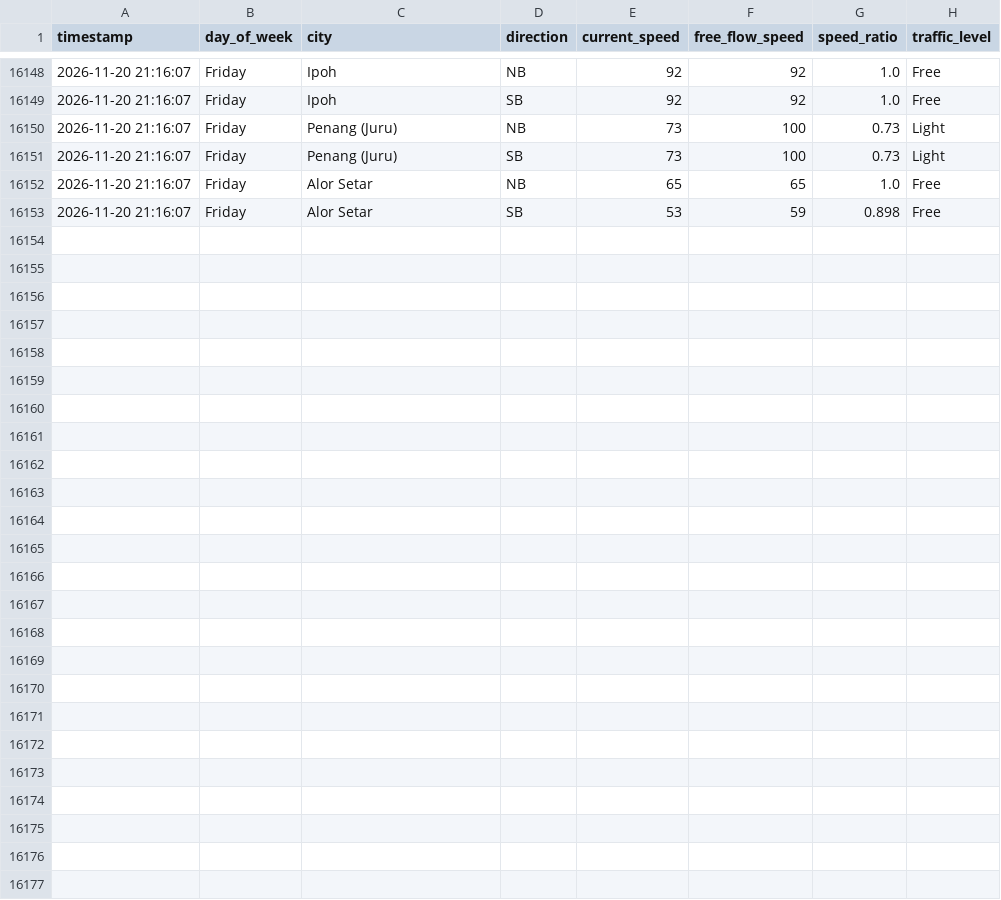
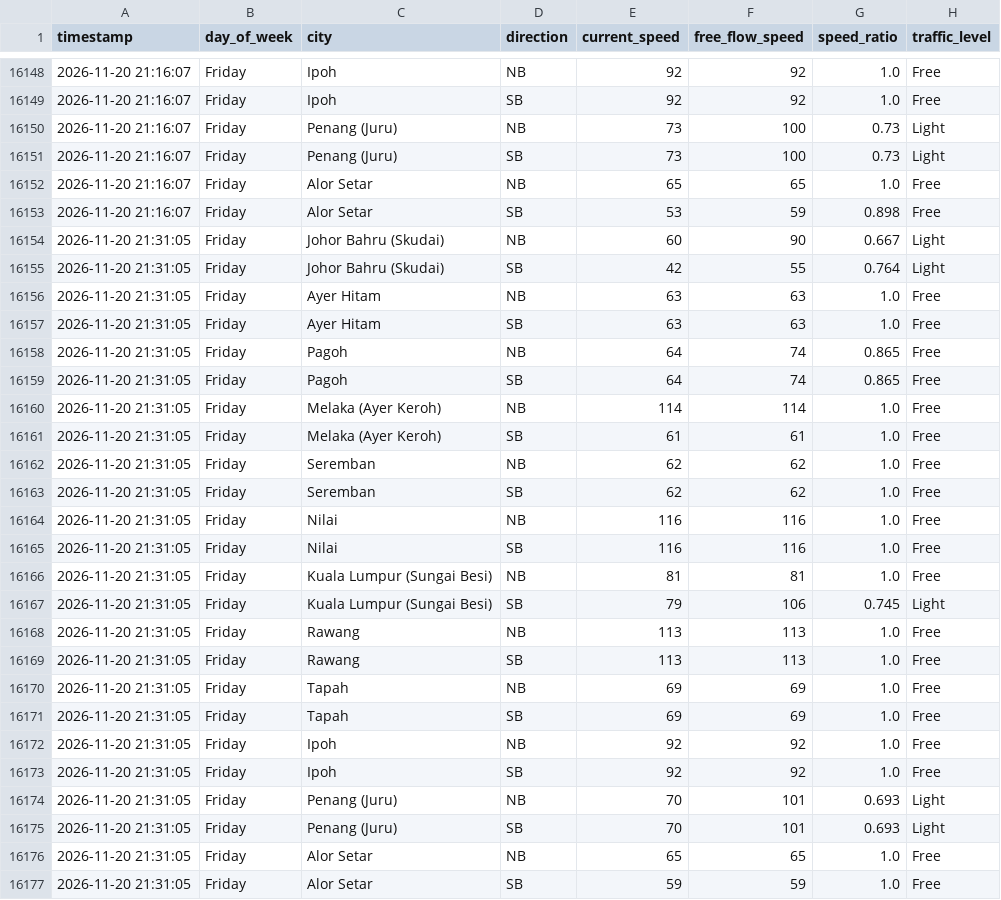
Before and after one commit to jieyuloh1011-lab/plus-highway-traffic, a CSV file: plus_highway_traffic.csv, drawn as a sheet; only a part is shown, gaps mark what is left out.

```diff
--- a/plus_highway_traffic.csv
+++ b/plus_highway_traffic.csv
@@ -16153 +16153,25 @@ timestamp,day_of_week,city,direction,current_speed,free_flow_speed,speed_ratio,t
 2026-11-20 21:16:07,Friday,Alor Setar,SB,53,59,0.898,Free
+2026-11-20 21:31:05,Friday,Johor Bahru (Skudai),NB,60,90,0.667,Light
+2026-11-20 21:31:05,Friday,Johor Bahru (Skudai),SB,42,55,0.764,Light
+2026-11-20 21:31:05,Friday,Ayer Hitam,NB,63,63,1.0,Free
+2026-11-20 21:31:05,Friday,Ayer Hitam,SB,63,63,1.0,Free
+2026-11-20 21:31:05,Friday,Pagoh,NB,64,74,0.865,Free
+2026-11-20 21:31:05,Friday,Pagoh,SB,64,74,0.865,Free
+2026-11-20 21:31:05,Friday,Melaka (Ayer Keroh),NB,114,114,1.0,Free
+2026-11-20 21:31:05,Friday,Melaka (Ayer Keroh),SB,61,61,1.0,Free
+2026-11-20 21:31:05,Friday,Seremban,NB,62,62,1.0,Free
+2026-11-20 21:31:05,Friday,Seremban,SB,62,62,1.0,Free
+2026-11-20 21:31:05,Friday,Nilai,NB,116,116,1.0,Free
+2026-11-20 21:31:05,Friday,Nilai,SB,116,116,1.0,Free
+2026-11-20 21:31:05,Friday,Kuala Lumpur (Sungai Besi),NB,81,81,1.0,Free
+2026-11-20 21:31:05,Friday,Kuala Lumpur (Sungai Besi),SB,79,106,0.745,Light
+2026-11-20 21:31:05,Friday,Rawang,NB,113,113,1.0,Free
+2026-11-20 21:31:05,Friday,Rawang,SB,113,113,1.0,Free
+2026-11-20 21:31:05,Friday,Tapah,NB,69,69,1.0,Free
+2026-11-20 21:31:05,Friday,Tapah,SB,69,69,1.0,Free
+2026-11-20 21:31:05,Friday,Ipoh,NB,92,92,1.0,Free
+2026-11-20 21:31:05,Friday,Ipoh,SB,92,92,1.0,Free
+2026-11-20 21:31:05,Friday,Penang (Juru),NB,70,101,0.693,Light
+2026-11-20 21:31:05,Friday,Penang (Juru),SB,70,101,0.693,Light
+2026-11-20 21:31:05,Friday,Alor Setar,NB,65,65,1.0,Free
+2026-11-20 21:31:05,Friday,Alor Setar,SB,59,59,1.0,Free
```
